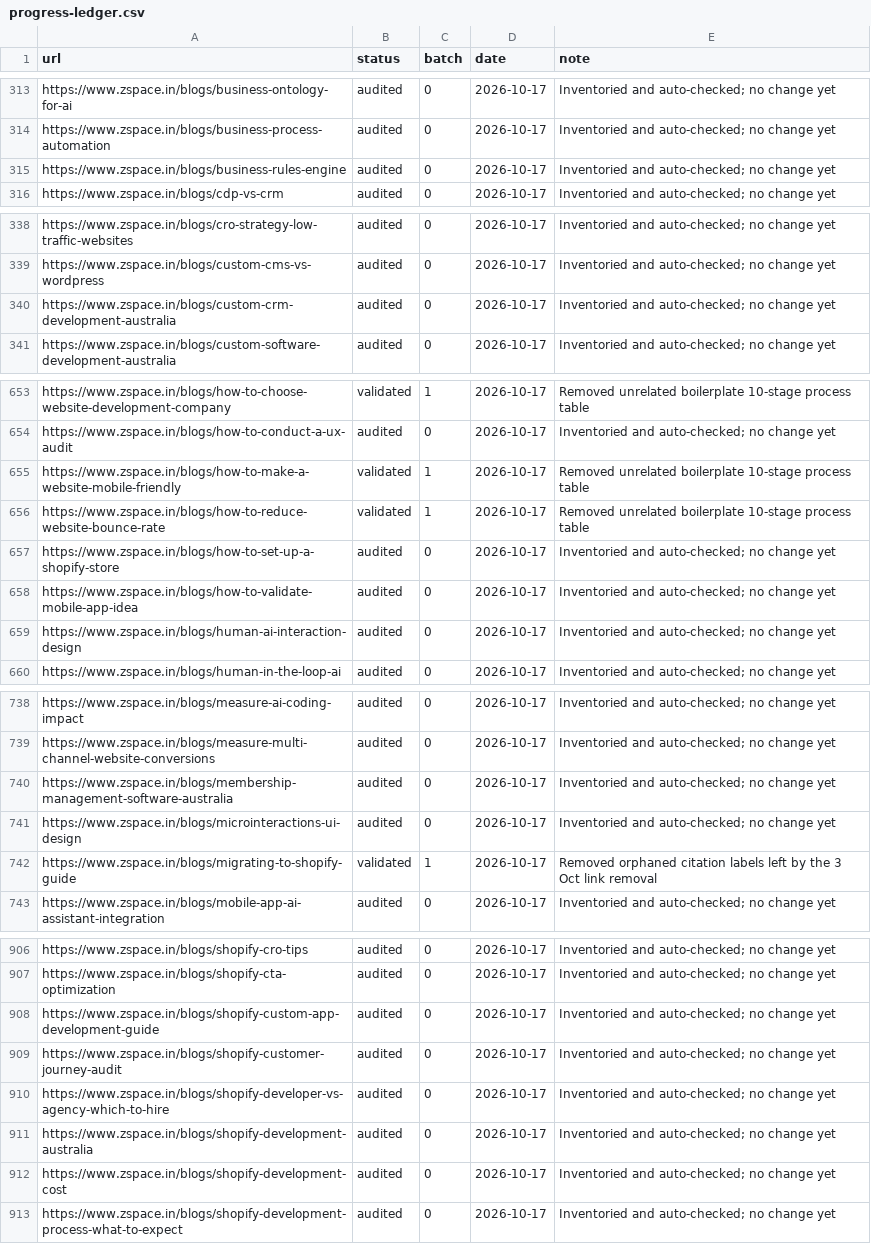
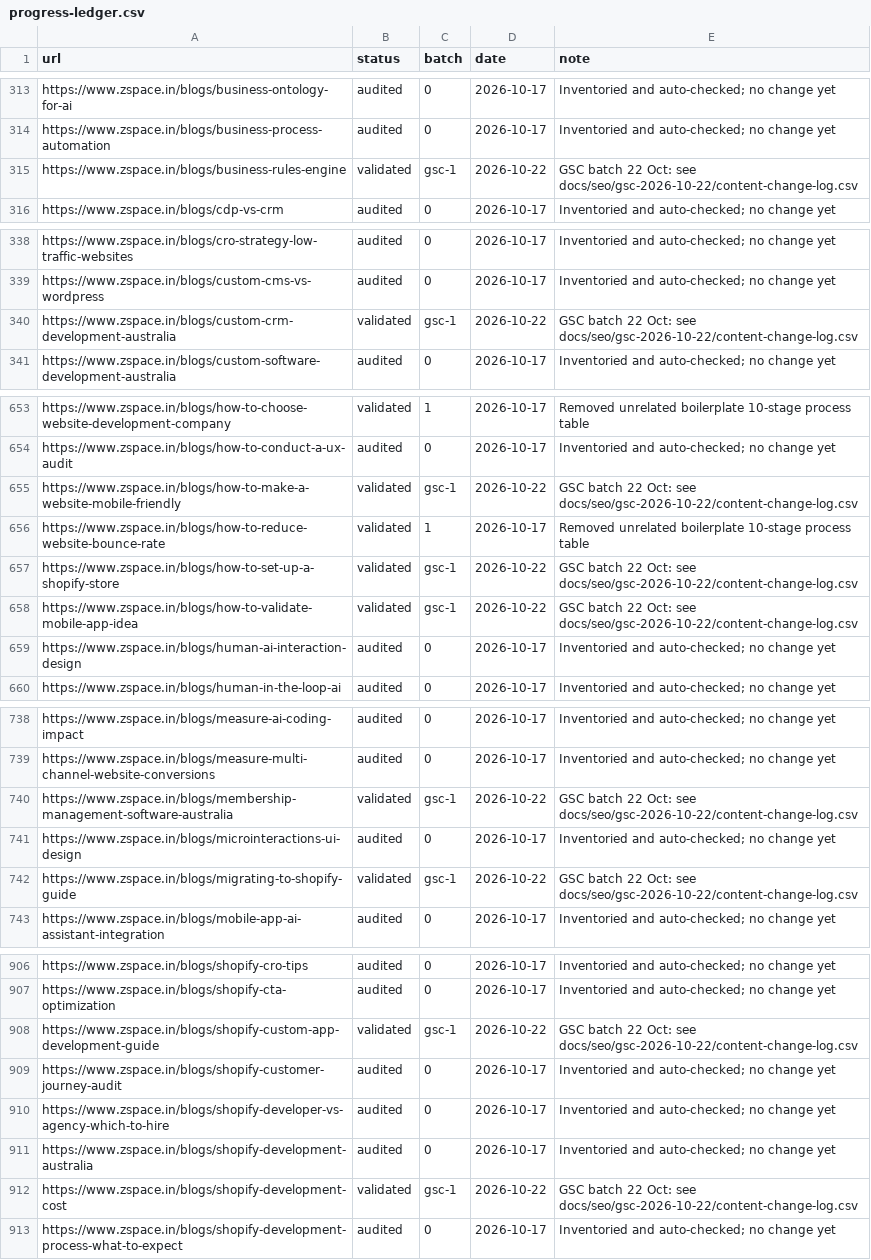
Before and after one commit to Akshit-02/z-agency-website, a CSV file: docs/seo/progress-ledger.csv, drawn as a sheet; only a part is shown, gaps mark what is left out; the diff covers the shown part only.

Commit message:
content update

```diff
--- a/docs/seo/progress-ledger.csv
+++ b/docs/seo/progress-ledger.csv
@@ -314,3 +314,3 @@ https://www.zspace.in/blogs/business-ontology-for-ai,audited,0,2026-10-17,Invent
 https://www.zspace.in/blogs/business-process-automation,audited,0,2026-10-17,Inventoried and auto-checked; no change yet
-https://www.zspace.in/blogs/business-rules-engine,audited,0,2026-10-17,Inventoried and auto-checked; no change yet
+https://www.zspace.in/blogs/business-rules-engine,validated,gsc-1,2026-10-22,GSC batch 22 Oct: see docs/seo/gsc-2026-10-22/content-change-log.csv
 https://www.zspace.in/blogs/cdp-vs-crm,audited,0,2026-10-17,Inventoried and auto-checked; no change yet
@@ -339,3 +339,3 @@ https://www.zspace.in/blogs/cro-strategy-low-traffic-websites,audited,0,2026-10-
 https://www.zspace.in/blogs/custom-cms-vs-wordpress,audited,0,2026-10-17,Inventoried and auto-checked; no change yet
-https://www.zspace.in/blogs/custom-crm-development-australia,audited,0,2026-10-17,Inventoried and auto-checked; no change yet
+https://www.zspace.in/blogs/custom-crm-development-australia,validated,gsc-1,2026-10-22,GSC batch 22 Oct: see docs/seo/gsc-2026-10-22/content-change-log.csv
 https://www.zspace.in/blogs/custom-software-development-australia,audited,0,2026-10-17,Inventoried and auto-checked; no change yet
@@ -654,6 +654,6 @@ https://www.zspace.in/blogs/how-to-choose-website-development-company,validated,
 https://www.zspace.in/blogs/how-to-conduct-a-ux-audit,audited,0,2026-10-17,Inventoried and auto-checked; no change yet
-https://www.zspace.in/blogs/how-to-make-a-website-mobile-friendly,validated,1,2026-10-17,Removed unrelated boilerplate 10-stage process table
+https://www.zspace.in/blogs/how-to-make-a-website-mobile-friendly,validated,gsc-1,2026-10-22,GSC batch 22 Oct: see docs/seo/gsc-2026-10-22/content-change-log.csv
 https://www.zspace.in/blogs/how-to-reduce-website-bounce-rate,validated,1,2026-10-17,Removed unrelated boilerplate 10-stage process table
-https://www.zspace.in/blogs/how-to-set-up-a-shopify-store,audited,0,2026-10-17,Inventoried and auto-checked; no change yet
-https://www.zspace.in/blogs/how-to-validate-mobile-app-idea,audited,0,2026-10-17,Inventoried and auto-checked; no change yet
+https://www.zspace.in/blogs/how-to-set-up-a-shopify-store,validated,gsc-1,2026-10-22,GSC batch 22 Oct: see docs/seo/gsc-2026-10-22/content-change-log.csv
+https://www.zspace.in/blogs/how-to-validate-mobile-app-idea,validated,gsc-1,2026-10-22,GSC batch 22 Oct: see docs/seo/gsc-2026-10-22/content-change-log.csv
 https://www.zspace.in/blogs/human-ai-interaction-design,audited,0,2026-10-17,Inventoried and auto-checked; no change yet
@@ -739,5 +739,5 @@ https://www.zspace.in/blogs/measure-ai-coding-impact,audited,0,2026-10-17,Invent
 https://www.zspace.in/blogs/measure-multi-channel-website-conversions,audited,0,2026-10-17,Inventoried and auto-checked; no change yet
-https://www.zspace.in/blogs/membership-management-software-australia,audited,0,2026-10-17,Inventoried and auto-checked; no change yet
+https://www.zspace.in/blogs/membership-management-software-australia,validated,gsc-1,2026-10-22,GSC batch 22 Oct: see docs/seo/gsc-2026-10-22/content-change-log.csv
 https://www.zspace.in/blogs/microinteractions-ui-design,audited,0,2026-10-17,Inventoried and auto-checked; no change yet
-https://www.zspace.in/blogs/migrating-to-shopify-guide,validated,1,2026-10-17,Removed orphaned citation labels left by the 3 Oct link removal
+https://www.zspace.in/blogs/migrating-to-shopify-guide,validated,gsc-1,2026-10-22,GSC batch 22 Oct: see docs/seo/gsc-2026-10-22/content-change-log.csv
 https://www.zspace.in/blogs/mobile-app-ai-assistant-integration,audited,0,2026-10-17,Inventoried and auto-checked; no change yet
@@ -907,3 +907,3 @@ https://www.zspace.in/blogs/shopify-cro-tips,audited,0,2026-10-17,Inventoried an
 https://www.zspace.in/blogs/shopify-cta-optimization,audited,0,2026-10-17,Inventoried and auto-checked; no change yet
-https://www.zspace.in/blogs/shopify-custom-app-development-guide,audited,0,2026-10-17,Inventoried and auto-checked; no change yet
+https://www.zspace.in/blogs/shopify-custom-app-development-guide,validated,gsc-1,2026-10-22,GSC batch 22 Oct: see docs/seo/gsc-2026-10-22/content-change-log.csv
 https://www.zspace.in/blogs/shopify-customer-journey-audit,audited,0,2026-10-17,Inventoried and auto-checked; no change yet
@@ -911,3 +911,3 @@ https://www.zspace.in/blogs/shopify-developer-vs-agency-which-to-hire,audited,0,
 https://www.zspace.in/blogs/shopify-development-australia,audited,0,2026-10-17,Inventoried and auto-checked; no change yet
-https://www.zspace.in/blogs/shopify-development-cost,audited,0,2026-10-17,Inventoried and auto-checked; no change yet
+https://www.zspace.in/blogs/shopify-development-cost,validated,gsc-1,2026-10-22,GSC batch 22 Oct: see docs/seo/gsc-2026-10-22/content-change-log.csv
 https://www.zspace.in/blogs/shopify-development-process-what-to-expect,audited,0,2026-10-17,Inventoried and auto-checked; no change yet
```
Also changed, not shown: 31 edited cells elsewhere in this file, 24 other files.
